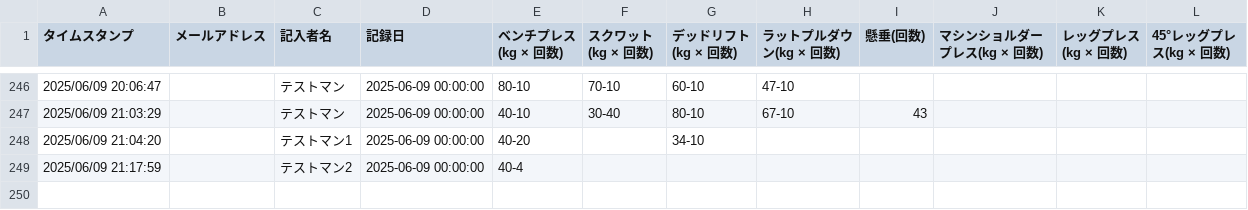
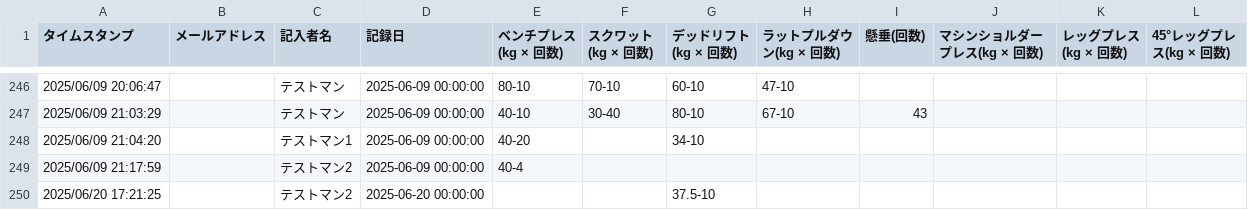
Before and after one commit to kekecdev/muscle_tracker, a CSV file: data/training_log.csv, drawn as a sheet; only a part is shown, gaps mark what is left out; the diff names each change by its address in the sheet, - before the commit and + after, or states it on an @@ line.

```diff
--- a/data/training_log.csv
+++ b/data/training_log.csv
+row 250: 2025/06/20 17:21:25 |  | テストマン2 | 2025-06-20 00:00:00 |  |  | 37.5-10
```
Also changed, not shown: 1 other file.
